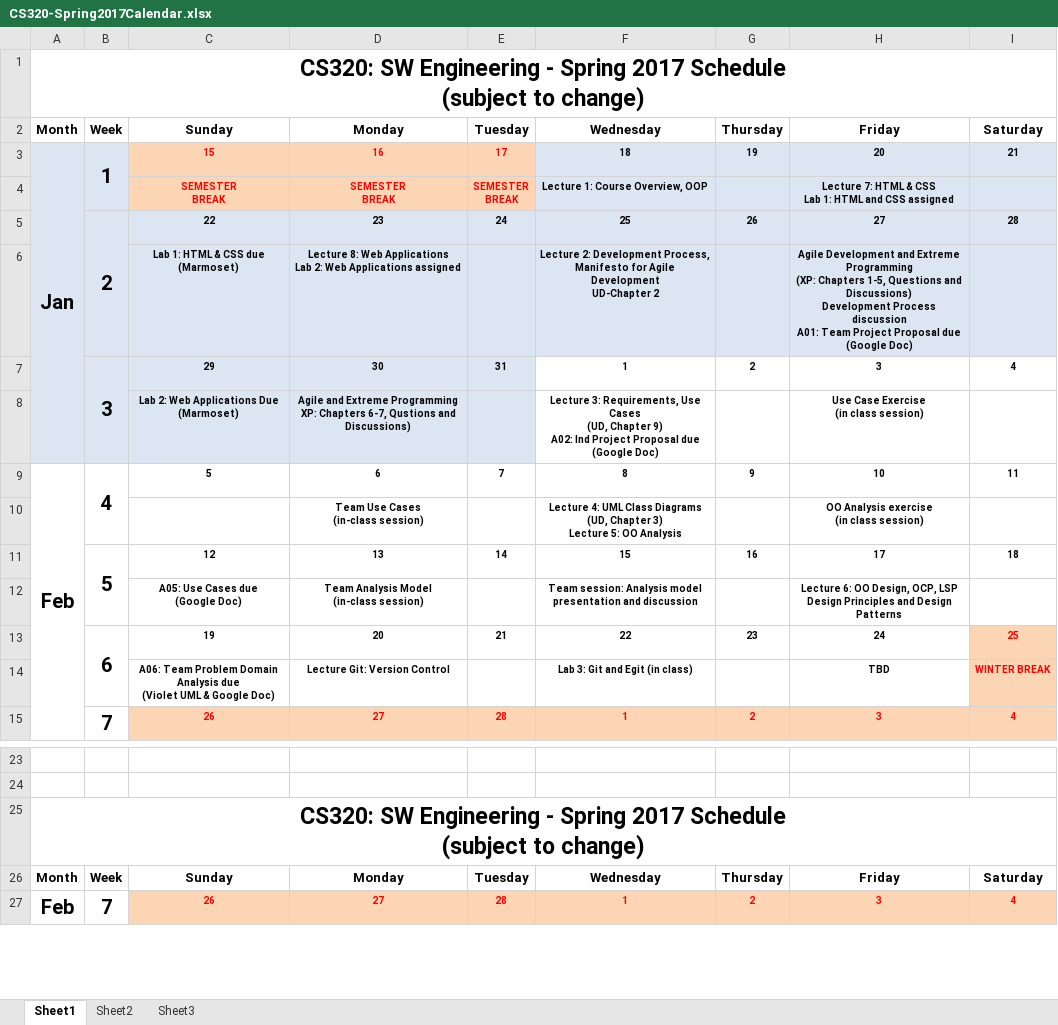
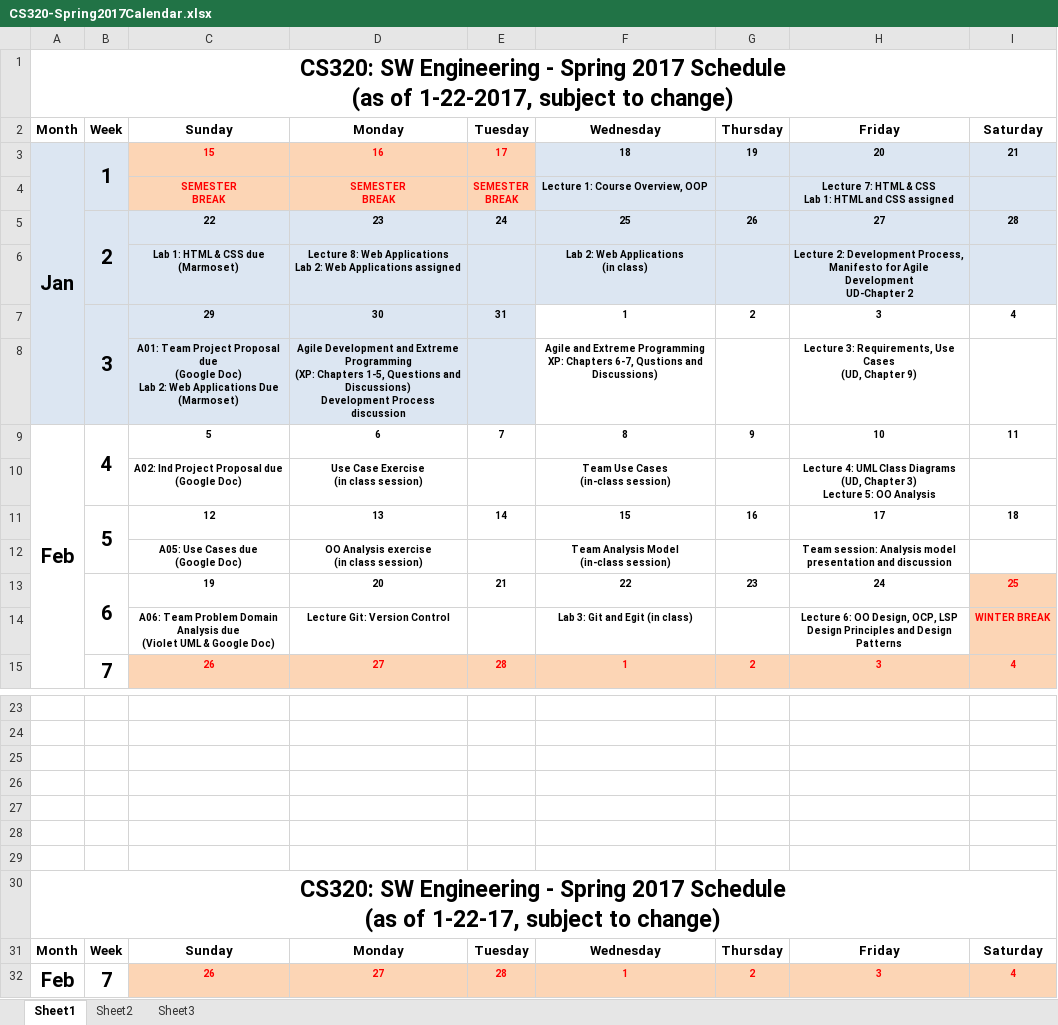
Before and after one commit to ycpcs/cs320-spring2017, an Excel workbook: CS320-Spring2017Calendar.xlsx, sheet Sheet1, drawn as a sheet; only a part is shown, gaps mark what is left out; values as stored, in another font and other column widths than the file's, no borders; removed rows and columns are numbered as before the commit, all else as after; ↵ is a line break in a cell; the diff covers the shown part only; the diff names each change by its address in the sheet, - before the commit and + after, or states it on an @@ line.

Commit message:
updates to schedule

```diff
--- a/CS320-Spring2017Calendar.xlsx (sheet Sheet1)
+++ b/CS320-Spring2017Calendar.xlsx (sheet Sheet1)
-A1: …2017 Schedule ↵ (subject to change)
+A1: …2017 Schedule ↵ (as of 1-22-2017, subject to change)
-F6: Lecture 2: Development Process, Manifesto for Agile Development ↵ UD-Chapter 2
+F6: Lab 2: Web Applications ↵ (in class)
-H6: Agile Development and Extreme Programming ↵ (XP: Chapters 1-5, Questions and Discussions) ↵ Development Process discussion ↵ A01: Team Project Proposal due ↵ (Google Doc)
+H6: Lecture 2: Development Process, Manifesto for Agile Development ↵ UD-Chapter 2
-row 8:  |  | Lab 2: Web Applications Due (Marmoset) | Agile and Extreme Programming ↵ XP: Chapters 6-7, Qustions and Discussions) |  | Lecture 3: Requirements, Use Cases ↵ (UD, Chapter 9) ↵ A02: Ind Project Proposal due ↵ (Google Doc) |  | Use Case Exercise ↵ (in class session)
+row 8:  |  | A01: Team Project Proposal due ↵ (Google Doc) ↵ Lab 2: Web Applications Due (Marmoset) | Agile Development and Extreme Programming ↵ (XP: Chapters 1-5, Questions and Discussions) ↵ Development Process discussion |  | Agile and Extreme Programming ↵ XP: Chapters 6-7, Qustions and Discussions) |  | Lecture 3: Requirements, Use Cases ↵ (UD, Chapter 9)
-row 10:  |  |  | Team Use Cases ↵ (in-class session) |  | Lecture 4: UML Class Diagrams ↵ (UD, Chapter 3) ↵ Lecture 5: OO Analysis |  | OO Analysis exercise ↵ (in class session)
+row 10:  |  | A02: Ind Project Proposal due ↵ (Google Doc) | Use Case Exercise ↵ (in class session) |  | Team Use Cases ↵ (in-class session) |  | Lecture 4: UML Class Diagrams ↵ (UD, Chapter 3) ↵ Lecture 5: OO Analysis
-D12: Team Analysis Model ↵ (in-class session)
+D12: OO Analysis exercise ↵ (in class session)
-F12: Team session: Analysis model presentation and discussion
+F12: Team Analysis Model ↵ (in-class session)
-H12: Lecture 6: OO Design, OCP, LSP ↵ Design Principles and Design Patterns
+H12: Team session: Analysis model presentation and discussion
-H14: TBD
+H14: Lecture 6: OO Design, OCP, LSP ↵ Design Principles and Design Patterns
+row 25: (empty)
+row 26: (empty)
+row 27: (empty)
+row 28: (empty)
+row 29: (empty)
-A30: …2017 Schedule ↵ (subject to change)
+A30: …2017 Schedule ↵ (as of 1-22-17, subject to change)
```
Also changed, not shown: 2 edited cells elsewhere in this sheet, formulas that keep their value, 4 other files.
